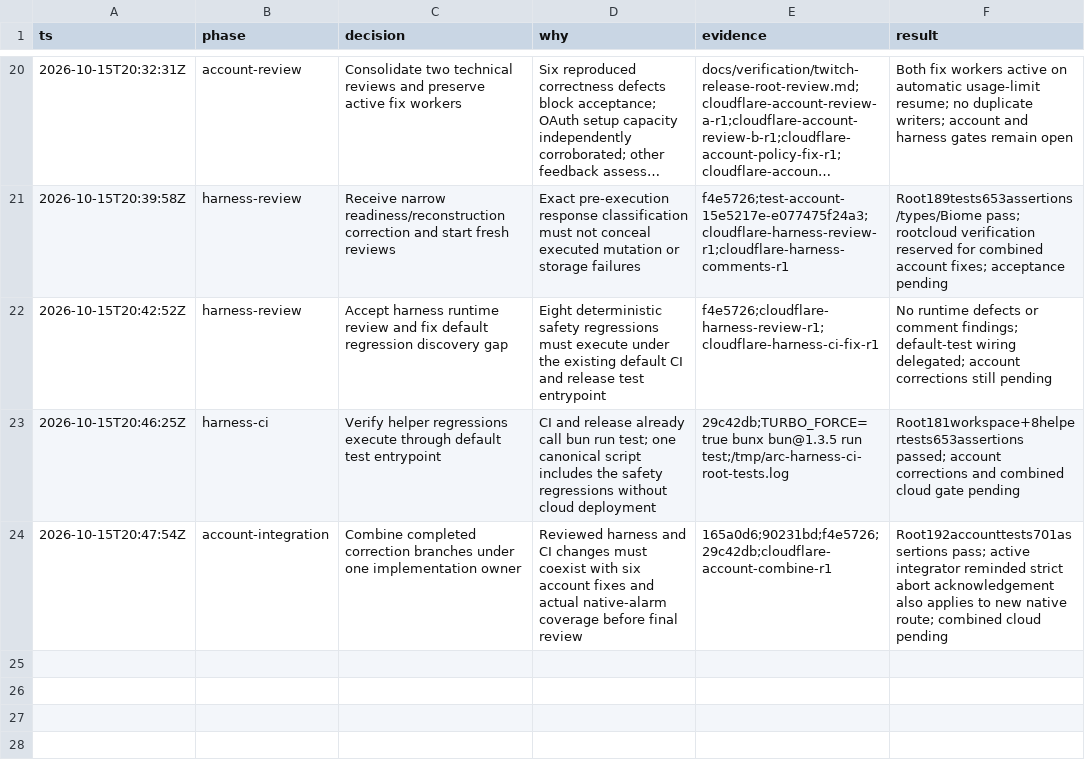
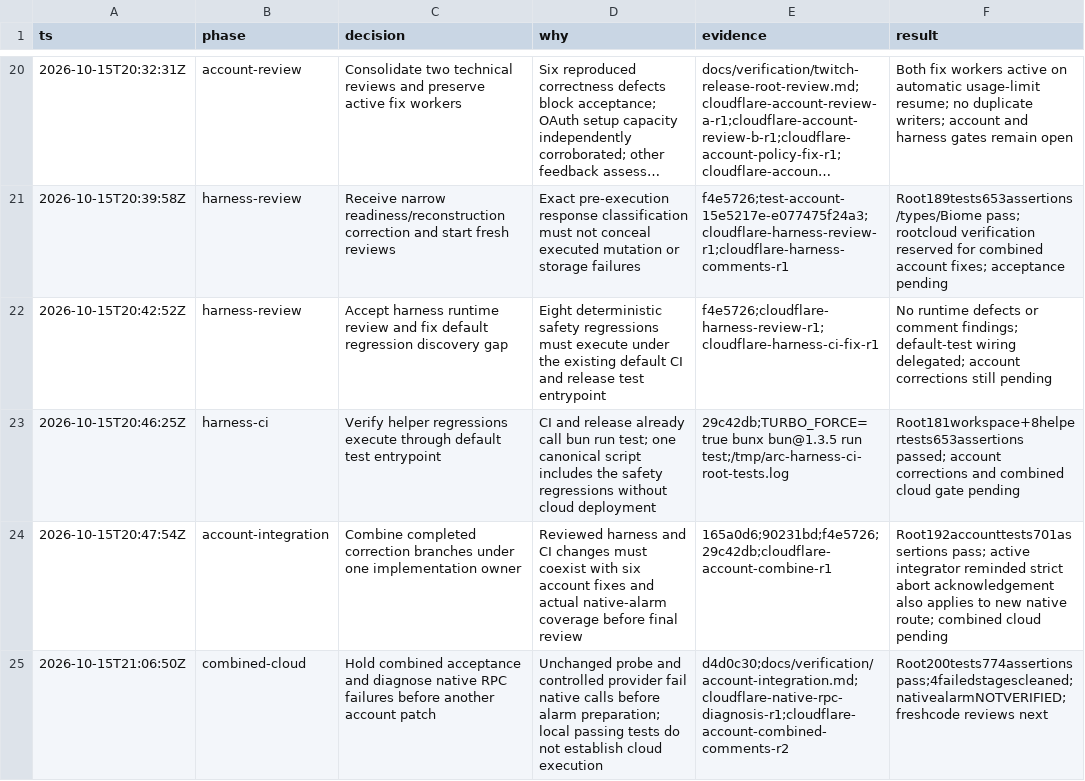
Before and after one commit to PlagueFPS/arc-tools, a TSV file: .audit/cloudflare-migration.tsv, drawn as a sheet; only a part is shown, gaps mark what is left out; long unchanged cells end in …; the diff names each change by its address in the sheet, - before the commit and + after, or states it on an @@ line.

Commit message:
docs: record combined cloud blocker and focused RPC diagnosis

```diff
--- a/.audit/cloudflare-migration.tsv
+++ b/.audit/cloudflare-migration.tsv
+row 25: 2026-10-15T21:06:50Z | combined-cloud | Hold combined acceptance and diagnose native RPC failures before another account patch | Unchanged probe and controlled provider fail native calls before alarm preparation; local passing tests do not establish cloud execution | d4d0c30;docs/verification/account-integration.md;cloudflare-native-rpc-diagnosis-r1;cloudflare-account-combined-comments-r2 | Root200tests774assertions pass;4failedstagescleaned;nativealarmNOTVERIFIED;freshcode reviews next
```
Also changed, not shown: 1 other file.
